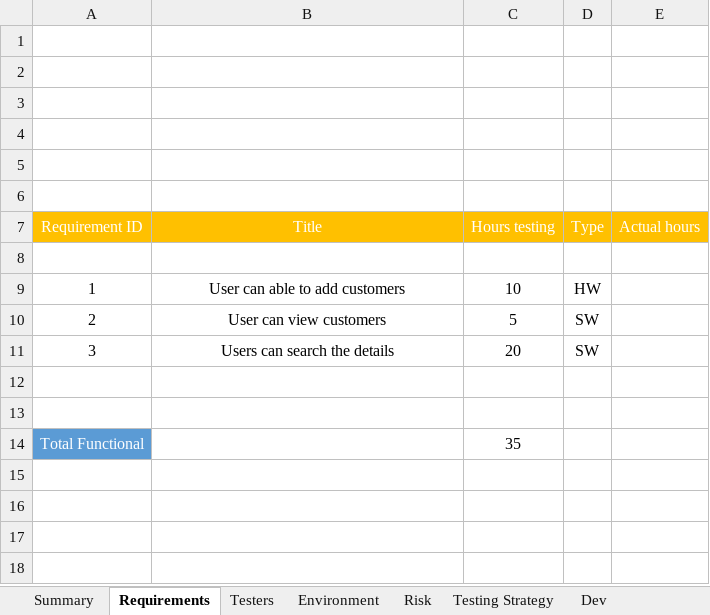
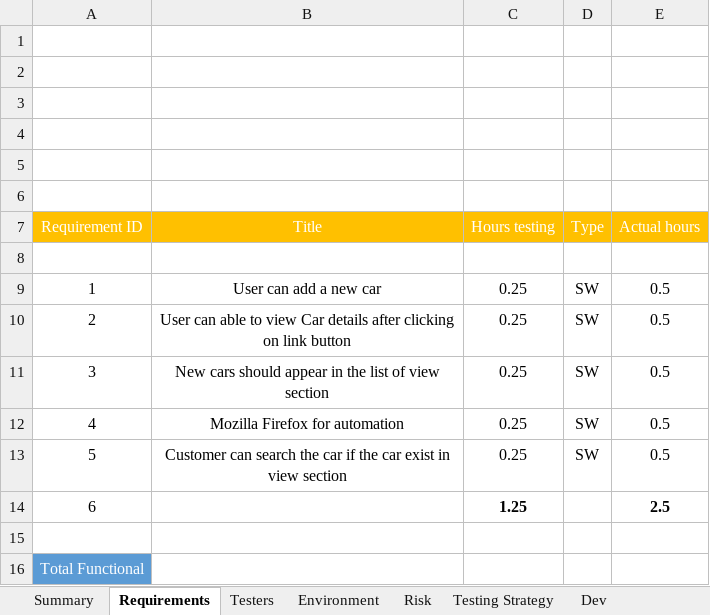
Before and after one commit to aroralakshay/finalProject8040, an Excel workbook: SimpleTestPlan (3).xlsx, sheet Requirements, drawn as a sheet; values as stored, in another font and other column widths than the file's, no borders; removed rows and columns are numbered as before the commit, all else as after; the diff names each change by its address in the sheet, - before the commit and + after, or states it on an @@ line.

```diff
--- a/SimpleTestPlan (3).xlsx (sheet Requirements)
+++ b/SimpleTestPlan (3).xlsx (sheet Requirements)
-B9 (Title): User can able to add customers
+B9 (Title): User can add a new car
-C9 (Hours testing): 10
+C9 (Hours testing): 0.25
-D9 (Type): HW
+D9 (Type): SW
-E9:E11 (Actual hours): (empty)
+E9:E11 (Actual hours): 0.5
-B10 (Title): User can view customers
+B10 (Title): User can able to view Car details after clicking on link button
-C10 (Hours testing): 5
+C10 (Hours testing): 0.25
-B11 (Title): Users can search the details
+B11 (Title): New cars should appear in the list of view section
-C11 (Hours testing): 20
+C11 (Hours testing): 0.25
+row 12: 4 | Mozilla Firefox for automation | 0.25 | SW | 0.5
+row 13: 5 | Customer can search the car if the car exist in view section | 0.25 | SW | 0.5
+row 14: 6 |  | 1.25 |  | 2.5
-row 13: (empty)
-C16 (Hours testing): 35
+C16 (Hours testing): (empty)
```
Also changed, not shown: sheet Summary, sheet Testing Strategy, sheet Risk, sheet Environment, sheet Testers, sheet Dev, 23 other files.
